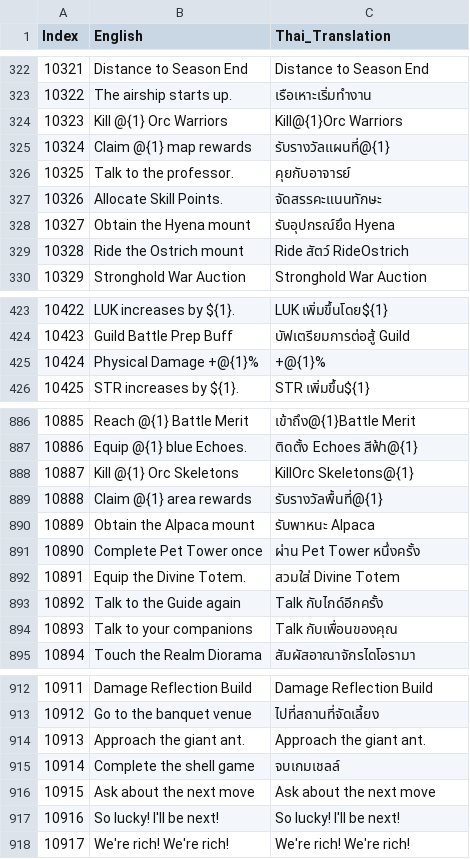
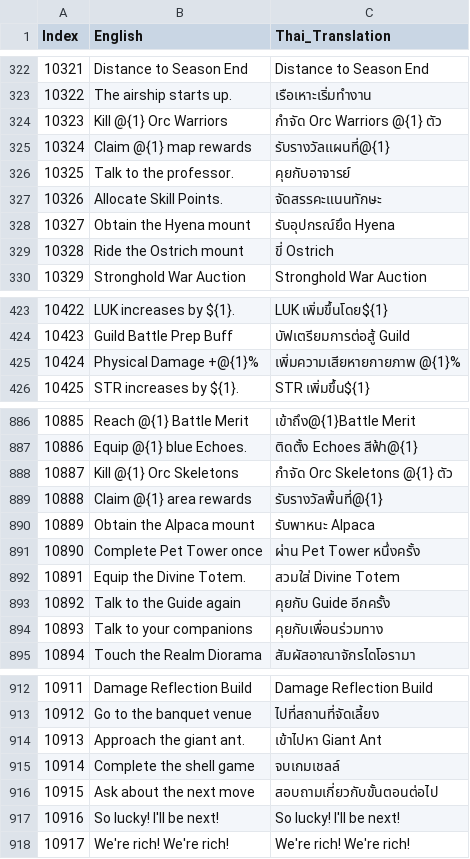
Before and after one commit to glitzhXEC/RO3_Asia_Thai_Patch, a TSV file: _TranslationWorkspace/split_1000/part_11_10001_11000.tsv, drawn as a sheet; only a part is shown, gaps mark what is left out.

```diff
--- a/_TranslationWorkspace/split_1000/part_11_10001_11000.tsv
+++ b/_TranslationWorkspace/split_1000/part_11_10001_11000.tsv
@@ -323,3 +323,3 @@
 10322	The airship starts up.	เรือเหาะเริ่มทำงาน
-10323	Kill @{1} Orc Warriors	Kill@{1}Orc Warriors
+10323	Kill @{1} Orc Warriors	กำจัด Orc Warriors @{1} ตัว
 10324	Claim @{1} map rewards	รับรางวัลแผนที่@{1}
@@ -328,3 +328,3 @@
 10327	Obtain the Hyena mount	รับอุปกรณ์ยึด Hyena
-10328	Ride the Ostrich mount	Ride สัตว์ RideOstrich
+10328	Ride the Ostrich mount	ขี่ Ostrich
 10329	Stronghold War Auction	Stronghold War Auction
@@ -424,3 +424,3 @@
 10423	Guild Battle Prep Buff	บัฟเตรียมการต่อสู้ Guild
-10424	Physical Damage +@{1}%	+@{1}%
+10424	Physical Damage +@{1}%	เพิ่มความเสียหายกายภาพ @{1}%
 10425	STR increases by ${1}.	STR เพิ่มขึ้น${1}
@@ -887,3 +887,3 @@
 10886	Equip @{1} blue Echoes.	ติดตั้ง Echoes สีฟ้า@{1}
-10887	Kill @{1} Orc Skeletons	KillOrc Skeletons@{1}
+10887	Kill @{1} Orc Skeletons	กำจัด Orc Skeletons @{1} ตัว
 10888	Claim @{1} area rewards	รับรางวัลพื้นที่@{1}
@@ -892,4 +892,4 @@
 10891	Equip the Divine Totem.	สวมใส่ Divine Totem
-10892	Talk to the Guide again	Talk กับไกด์อีกครั้ง
-10893	Talk to your companions	Talk กับเพื่อนของคุณ
+10892	Talk to the Guide again	คุยกับ Guide อีกครั้ง
+10893	Talk to your companions	คุยกับเพื่อนร่วมทาง
 10894	Touch the Realm Diorama	สัมผัสอาณาจักรไดโอรามา
@@ -913,5 +913,5 @@
 10912	Go to the banquet venue	ไปที่สถานที่จัดเลี้ยง
-10913	Approach the giant ant.	Approach the giant ant.
+10913	Approach the giant ant.	เข้าไปหา Giant Ant
 10914	Complete the shell game	จบเกมเชลล์
-10915	Ask about the next move	Ask about the next move
+10915	Ask about the next move	สอบถามเกี่ยวกับขั้นตอนต่อไป
 10916	So lucky! I'll be next!	So lucky! I'll be next!
```
Also changed, not shown: _TranslationWorkspace/split_1000/part_10_09001_10000.tsv, _TranslationWorkspace/split_1000/part_13_12001_13000.tsv, 23 other files.
